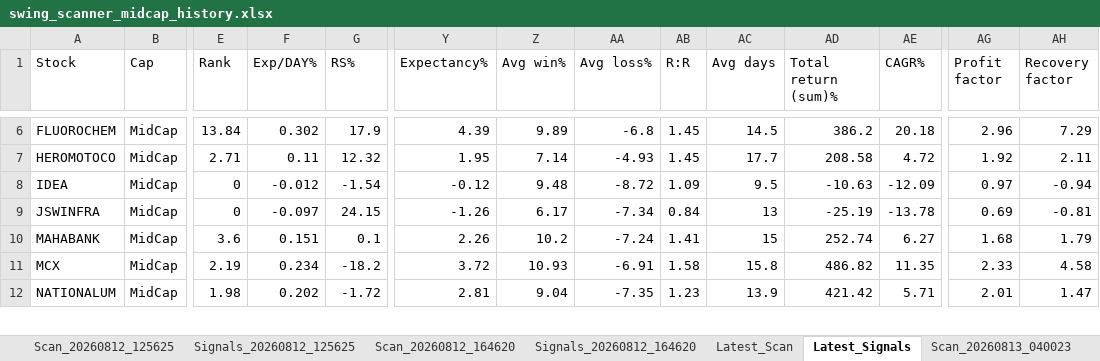
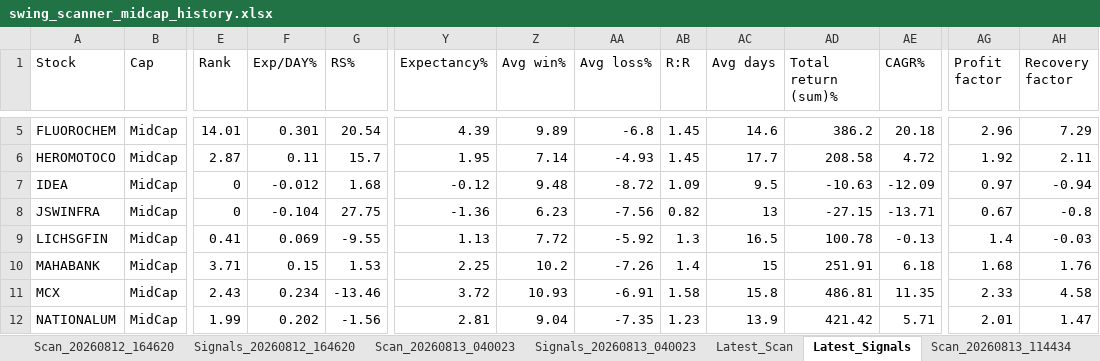
Before and after one commit to PavanSaiNekkala/Swing_Scanner_Latest, an Excel workbook: downloads/history/swing_scanner_midcap_history.xlsx, sheet Latest_Signals, drawn as a sheet; only a part is shown, gaps mark what is left out; values as stored, in another font and other column widths than the file's, no borders; addresses are those after the commit; rows hold the shown columns only; the diff covers the shown part only; the diff names each change by its address in the sheet, - before the commit and + after, or states it on an @@ line.

```diff
--- a/downloads/history/swing_scanner_midcap_history.xlsx (sheet Latest_Signals)
+++ b/downloads/history/swing_scanner_midcap_history.xlsx (sheet Latest_Signals)
+sheet tab: Scan_20260813_114434
@@ sheet tab order changed: Scan_20260812_164620 | Signals_20260812_164620 | Scan_20260813_040023 | Signals_20260813_040023 | Latest_Scan | Latest_Signals | Scan_20260813_114434 @@
-E5 (Rank): 13.84
+E5 (Rank): 14.01
-F5 (Exp/DAY%): 0.302
+F5 (Exp/DAY%): 0.301
-G5 (RS%): 17.9
+G5 (RS%): 20.54
-AC5 (Avg days): 14.5
+AC5 (Avg days): 14.6
-E6 (Rank): 2.71
+E6 (Rank): 2.87
-G6 (RS%): 12.32
+G6 (RS%): 15.7
-G7 (RS%): -1.54
+G7 (RS%): 1.68
-F8 (Exp/DAY%): -0.097
+F8 (Exp/DAY%): -0.104
-G8 (RS%): 24.15
+G8 (RS%): 27.75
-Y8 (Expectancy%): -1.26
+Y8 (Expectancy%): -1.36
-Z8 (Avg win%): 6.17
+Z8 (Avg win%): 6.23
-AA8 (Avg loss%): -7.34
+AA8 (Avg loss%): -7.56
-AB8 (R:R): 0.84
+AB8 (R:R): 0.82
-AD8 (Total return (sum)%): -25.19
+AD8 (Total return (sum)%): -27.15
-AE8 (CAGR%): -13.78
+AE8 (CAGR%): -13.71
-AG8 (Profit factor): 0.69
+AG8 (Profit factor): 0.67
-AH8 (Recovery factor): -0.81
+AH8 (Recovery factor): -0.8
+row 9: LICHSGFIN | MidCap | 0.41 | 0.069 | -9.55 | 1.13 | 7.72 | -5.92 | 1.3 | 16.5 | 100.78 | -0.13 | 1.4 | -0.03
-E10 (Rank): 3.6
+E10 (Rank): 3.71
-F10 (Exp/DAY%): 0.151
+F10 (Exp/DAY%): 0.15
-G10 (RS%): 0.1
+G10 (RS%): 1.53
-Y10 (Expectancy%): 2.26
+Y10 (Expectancy%): 2.25
-AA10 (Avg loss%): -7.24
+AA10 (Avg loss%): -7.26
-AB10 (R:R): 1.41
+AB10 (R:R): 1.4
-AD10 (Total return (sum)%): 252.74
+AD10 (Total return (sum)%): 251.91
-AE10 (CAGR%): 6.27
+AE10 (CAGR%): 6.18
-AH10 (Recovery factor): 1.79
+AH10 (Recovery factor): 1.76
-E11 (Rank): 2.19
+E11 (Rank): 2.43
-G11 (RS%): -18.2
+G11 (RS%): -13.46
-AD11 (Total return (sum)%): 486.82
+AD11 (Total return (sum)%): 486.81
-E12 (Rank): 1.98
+E12 (Rank): 1.99
-G12 (RS%): -1.72
+G12 (RS%): -1.56
```
Also changed, not shown: 1 removed row and 37 edited cells elsewhere in this sheet, sheet Latest_Scan, other sheet tabs.
